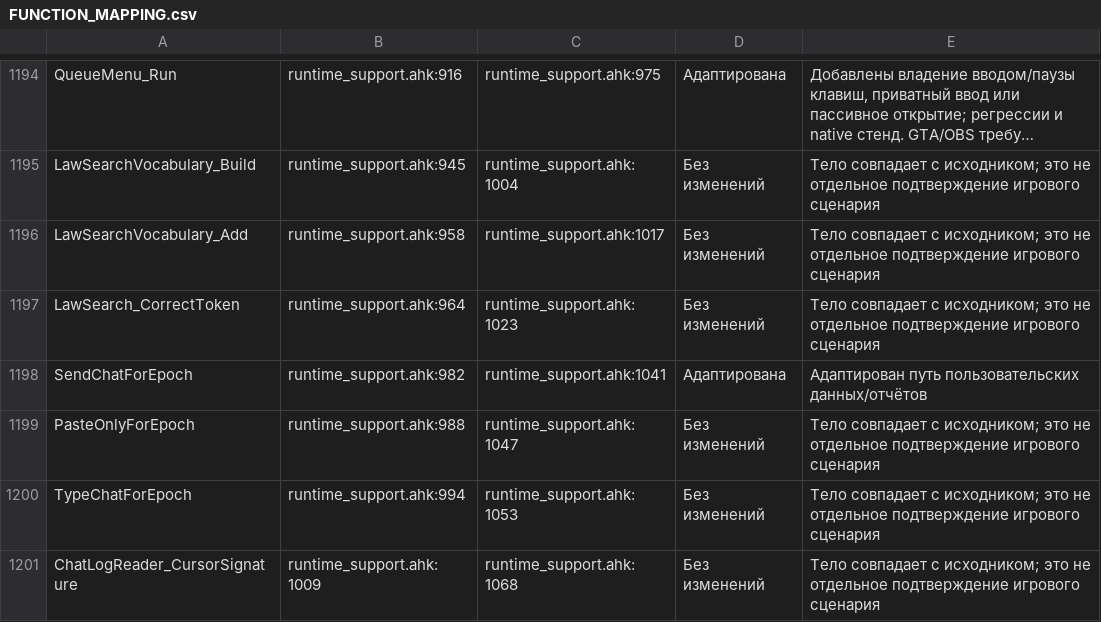
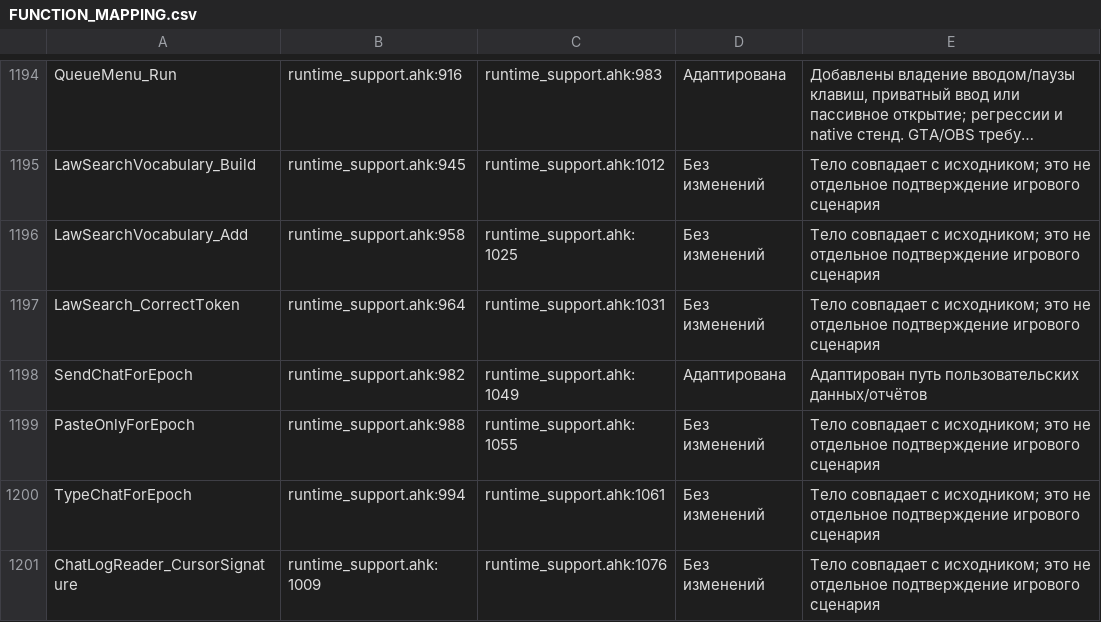
Before and after one commit to sbezruk180/AHK-FOR-GOS-BY-SBEZRUK, a CSV file: docs/desktop/FUNCTION_MAPPING.csv, drawn as a sheet; only a part is shown, gaps mark what is left out; long unchanged cells end in …; the diff covers the shown part only; the diff names each change by its address in the sheet, - before the commit and + after, or states it on an @@ line.

```diff
--- a/docs/desktop/FUNCTION_MAPPING.csv
+++ b/docs/desktop/FUNCTION_MAPPING.csv
-C1194: runtime_support.ahk:975
+C1194: runtime_support.ahk:983
-C1195: runtime_support.ahk:1004
+C1195: runtime_support.ahk:1012
-C1196: runtime_support.ahk:1017
+C1196: runtime_support.ahk:1025
-C1197: runtime_support.ahk:1023
+C1197: runtime_support.ahk:1031
-C1198: runtime_support.ahk:1041
+C1198: runtime_support.ahk:1049
-C1199: runtime_support.ahk:1047
+C1199: runtime_support.ahk:1055
-C1200: runtime_support.ahk:1053
+C1200: runtime_support.ahk:1061
-C1201: runtime_support.ahk:1068
+C1201: runtime_support.ahk:1076
```
Also changed, not shown: 85 edited cells elsewhere in this file, 34 other files.
